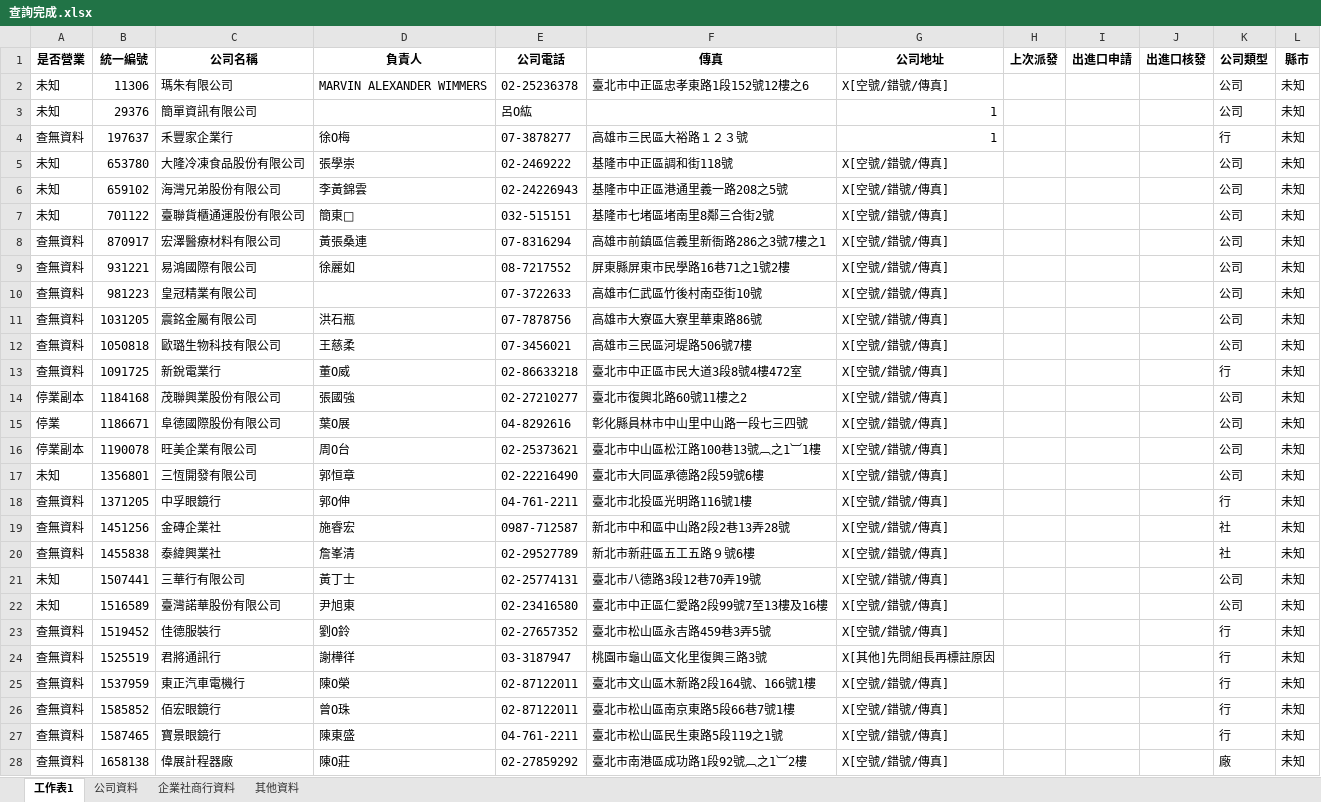
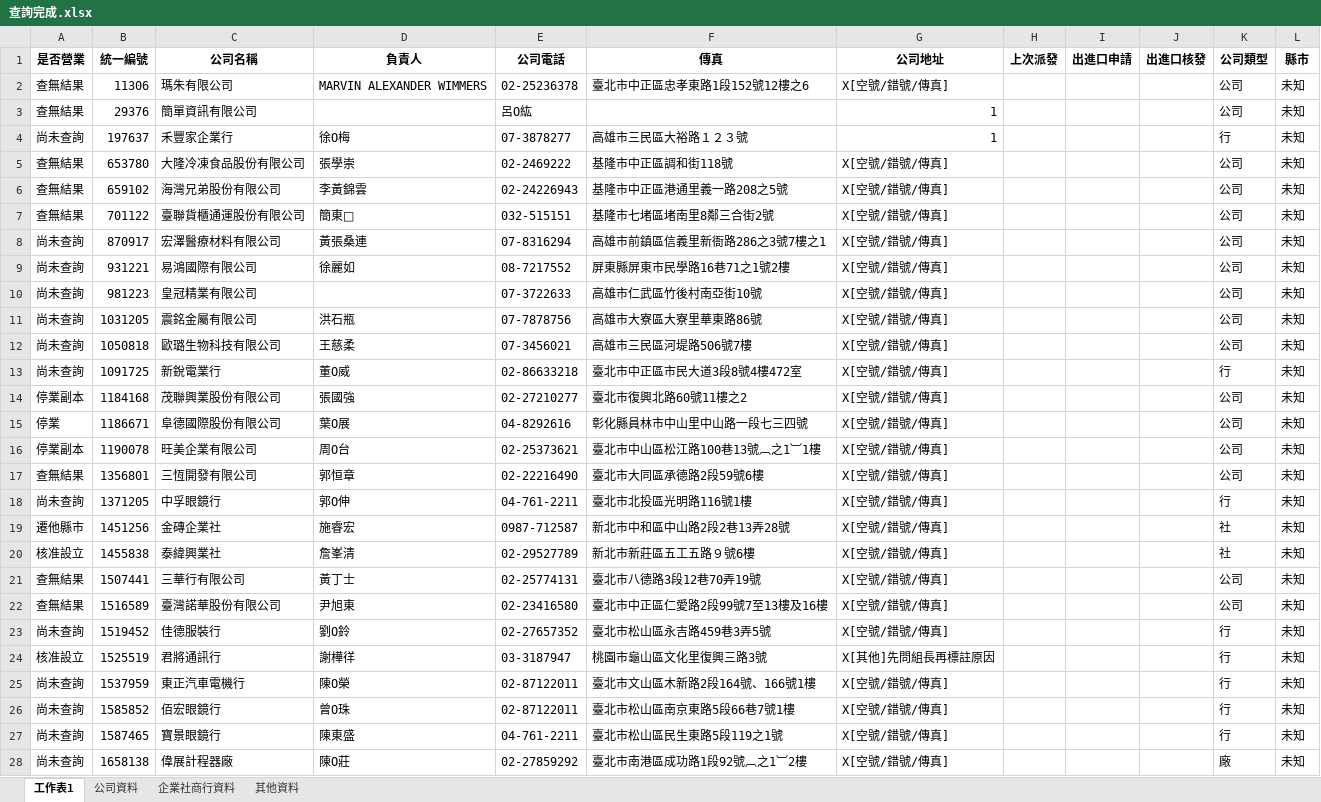
Before and after one commit to ken1010533/your_project, an Excel workbook: 範本/查詢完成.xlsx, sheet 工作表1, drawn as a sheet; only a part is shown; values as stored, in another font and other column widths than the file's, no borders; the diff covers the shown part only; the diff names each change by its address in the sheet, - before the commit and + after, or states it on an @@ line.

```diff
--- a/範本/查詢完成.xlsx (sheet 工作表1)
+++ b/範本/查詢完成.xlsx (sheet 工作表1)
-A2:A3 (是否營業): 未知
+A2:A3 (是否營業): 查無結果
-A4 (是否營業): 查無資料
+A4 (是否營業): 尚未查詢
-A5:A7 (是否營業): 未知
+A5:A7 (是否營業): 查無結果
-A8:A13 (是否營業): 查無資料
+A8:A13 (是否營業): 尚未查詢
-A17 (是否營業): 未知
+A17 (是否營業): 查無結果
-A18 (是否營業): 查無資料
+A18 (是否營業): 尚未查詢
-A19 (是否營業): 查無資料
+A19 (是否營業): 遷他縣市
-A20 (是否營業): 查無資料
+A20 (是否營業): 核准設立
-A21:A22 (是否營業): 未知
+A21:A22 (是否營業): 查無結果
-A23 (是否營業): 查無資料
+A23 (是否營業): 尚未查詢
-A24 (是否營業): 查無資料
+A24 (是否營業): 核准設立
-A25:A28 (是否營業): 查無資料
+A25:A28 (是否營業): 尚未查詢
```
Also changed, not shown: 51 edited cells elsewhere in this sheet, sheet 企業社商行資料, sheet 公司資料, 2 other files.
